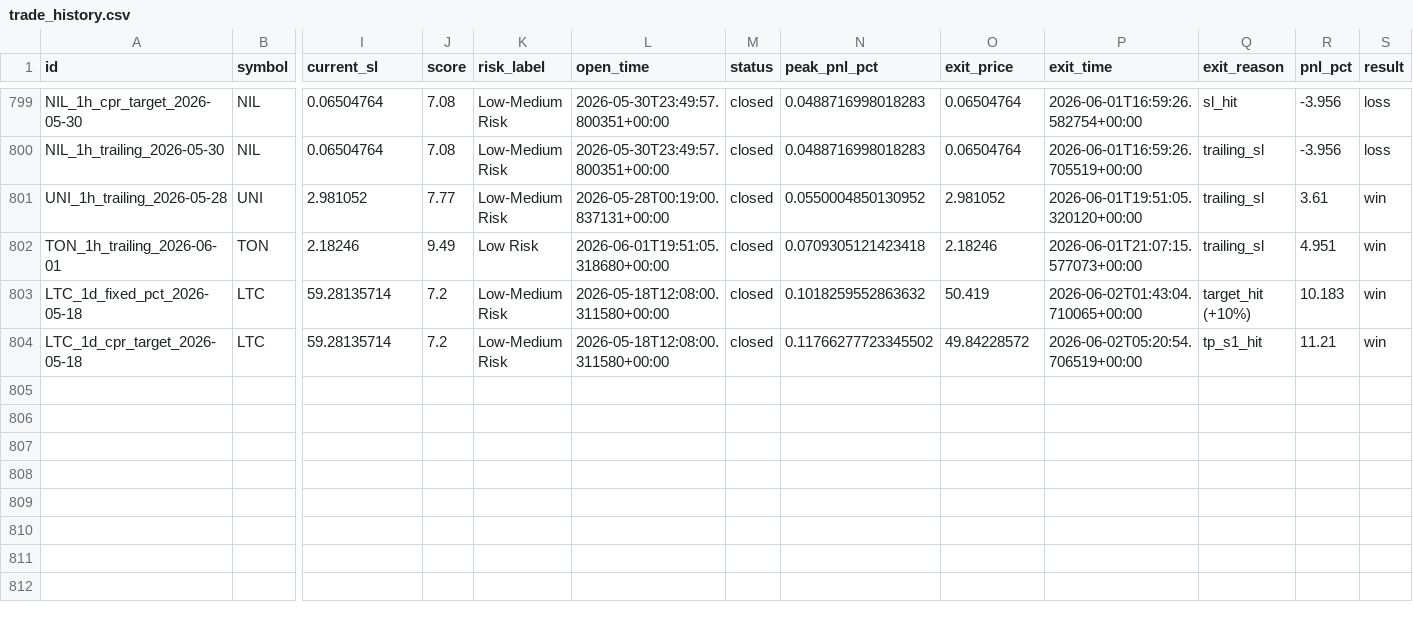
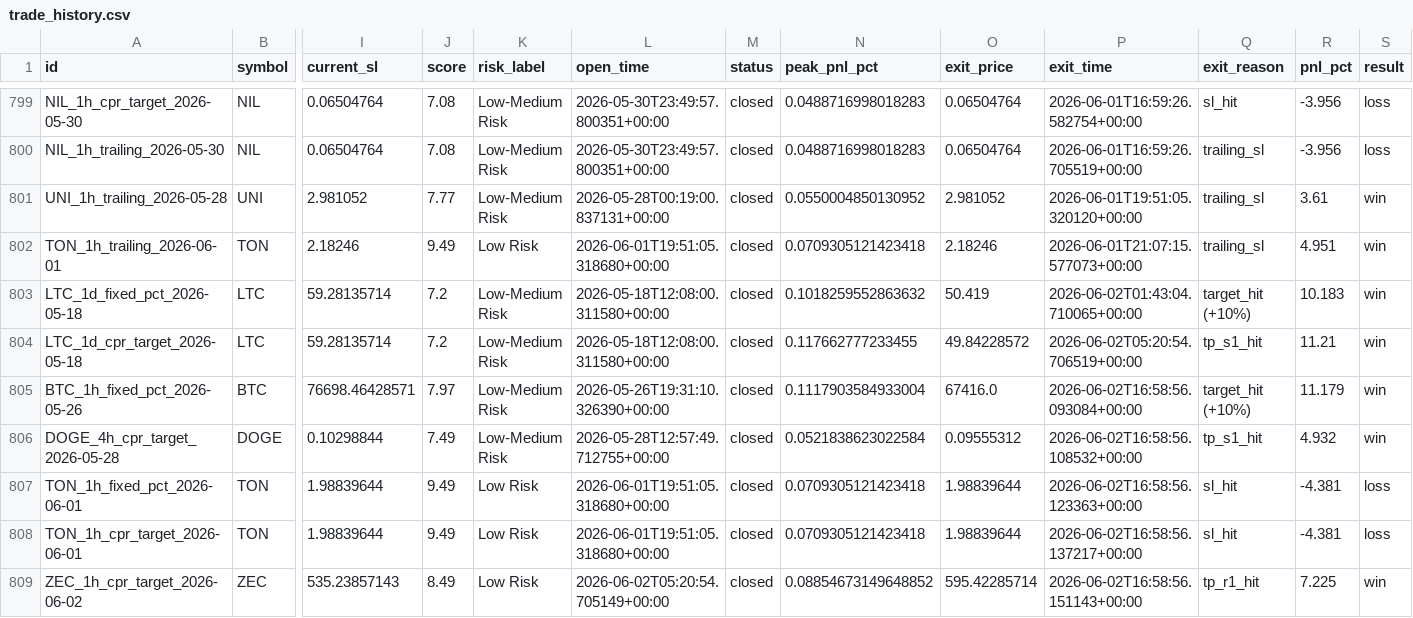
Before and after one commit to raamdhul-star/varam-dynamics-bot, a CSV file: results/paper_trades/trade_history.csv, drawn as a sheet; only a part is shown, gaps mark what is left out; rows hold the shown columns only; the diff names each change by its address in the sheet, - before the commit and + after, or states it on an @@ line.

```diff
--- a/results/paper_trades/trade_history.csv
+++ b/results/paper_trades/trade_history.csv
-N804 (peak_pnl_pct): 0.11766277723345502
+N804 (peak_pnl_pct): 0.117662777233455
+row 805: BTC_1h_fixed_pct_2026-05-26 | BTC | 76698.46428571 | 7.97 | Low-Medium Risk | 2026-05-26T19:31:10.326390+00:00 | closed | 0.1117903584933004 | 67416.0 | 2026-06-02T16:58:56.093084+00:00 | target_hit (+10%) | 11.179 | win
+row 806: DOGE_4h_cpr_target_2026-05-28 | DOGE | 0.10298844 | 7.49 | Low-Medium Risk | 2026-05-28T12:57:49.712755+00:00 | closed | 0.0521838623022584 | 0.09555312 | 2026-06-02T16:58:56.108532+00:00 | tp_s1_hit | 4.932 | win
+row 807: TON_1h_fixed_pct_2026-06-01 | TON | 1.98839644 | 9.49 | Low Risk | 2026-06-01T19:51:05.318680+00:00 | closed | 0.0709305121423418 | 1.98839644 | 2026-06-02T16:58:56.123363+00:00 | sl_hit | -4.381 | loss
+row 808: TON_1h_cpr_target_2026-06-01 | TON | 1.98839644 | 9.49 | Low Risk | 2026-06-01T19:51:05.318680+00:00 | closed | 0.0709305121423418 | 1.98839644 | 2026-06-02T16:58:56.137217+00:00 | sl_hit | -4.381 | loss
+row 809: ZEC_1h_cpr_target_2026-06-02 | ZEC | 535.23857143 | 8.49 | Low Risk | 2026-06-02T05:20:54.705149+00:00 | closed | 0.08854673149648852 | 595.42285714 | 2026-06-02T16:58:56.151143+00:00 | tp_r1_hit | 7.225 | win
```
Also changed, not shown: 1 other file.
